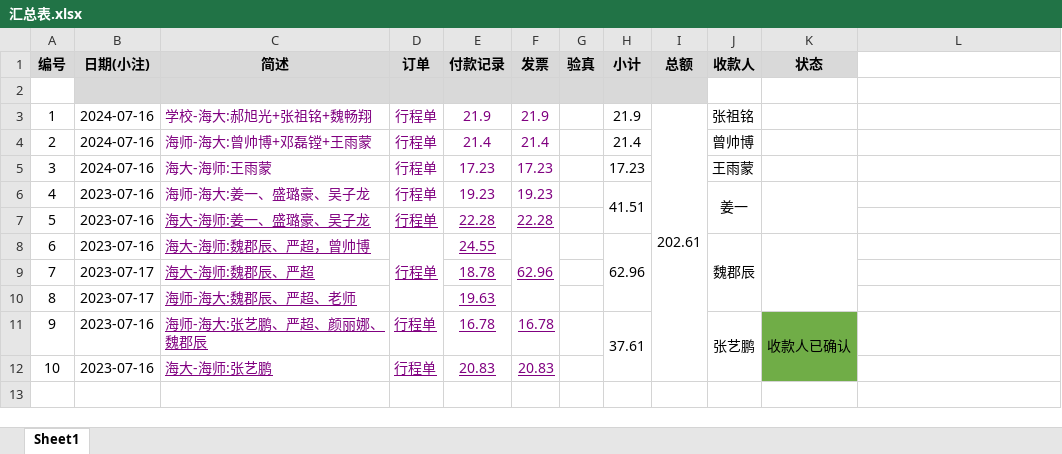
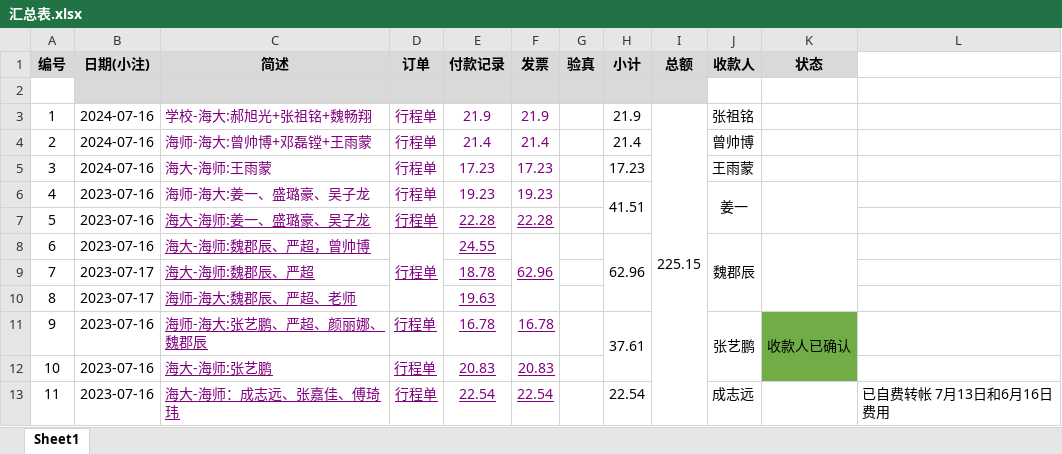
Before and after one commit to xhao79/smartcar_2024, an Excel workbook: expense/分区赛/汇总表.xlsx, sheet Sheet1, drawn as a sheet; values as stored, in another font and other column widths than the file's, no borders; conditional formats not drawn; the diff names each change by its address in the sheet, - before the commit and + after, or states it on an @@ line.

```diff
--- a/expense/分区赛/汇总表.xlsx (sheet Sheet1)
+++ b/expense/分区赛/汇总表.xlsx (sheet Sheet1)
-I3 (总额): 202.61
+I3 (总额): 225.15
+row 13: 11 | 2023-07-16 | 海大-海师：成志远、张嘉佳、傅琦玮 | 行程单 | 22.54 | 22.54 |  | 22.54 |  | 成志远 |  | 已自费转帐 7月13日和6月16日费用
```
Also changed, not shown: 5 other files.
